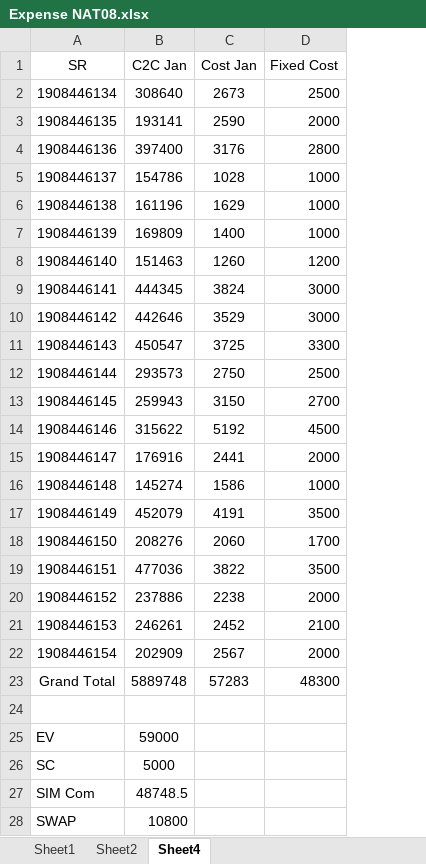
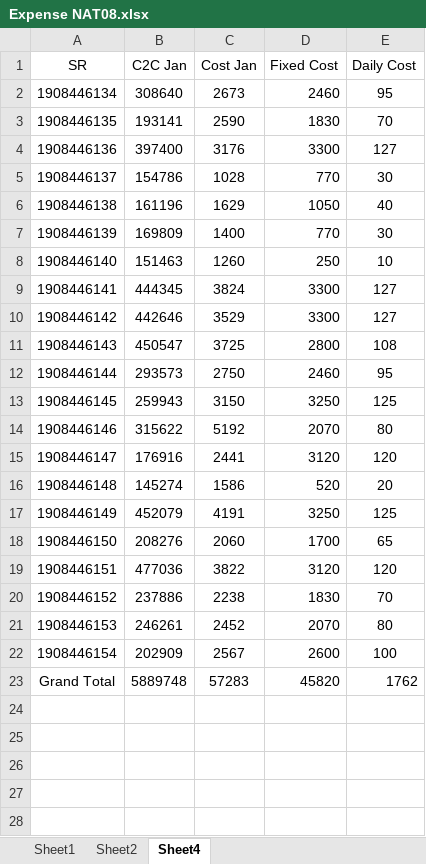
Before and after one commit to aliulkabir/hd, an Excel workbook: Others/Expense NAT08.xlsx, sheet Sheet4, drawn as a sheet; only a part is shown; values as stored, in another font and other column widths than the file's, no borders; removed rows and columns are numbered as before the commit, all else as after; the diff covers the shown part only; the diff names each change by its address in the sheet, - before the commit and + after, or states it on an @@ line.

```diff
--- a/Others/Expense NAT08.xlsx (sheet Sheet4)
+++ b/Others/Expense NAT08.xlsx (sheet Sheet4)
+column E (Daily Cost), rows 2-23: 95 | 70 | 127 | 30 | 40 | 30 | 10 | 127 | 127 | 108 | 95 | 125 | 80 | 120 | 20 | 125 | 65 | 120 | 70 | 80 | 100 | 1762
-D2 (Fixed Cost): 2500
+D2 (Fixed Cost): 2460
-D3 (Fixed Cost): 2000
+D3 (Fixed Cost): 1830
-D4 (Fixed Cost): 2800
+D4 (Fixed Cost): 3300
-D5 (Fixed Cost): 1000
+D5 (Fixed Cost): 770
-D6 (Fixed Cost): 1000
+D6 (Fixed Cost): 1050
-D7 (Fixed Cost): 1000
+D7 (Fixed Cost): 770
-D8 (Fixed Cost): 1200
+D8 (Fixed Cost): 250
-D9:D10 (Fixed Cost): 3000
+D9:D10 (Fixed Cost): 3300
-D11 (Fixed Cost): 3300
+D11 (Fixed Cost): 2800
-D12 (Fixed Cost): 2500
+D12 (Fixed Cost): 2460
-D13 (Fixed Cost): 2700
+D13 (Fixed Cost): 3250
-D14 (Fixed Cost): 4500
+D14 (Fixed Cost): 2070
-D15 (Fixed Cost): 2000
+D15 (Fixed Cost): 3120
-D16 (Fixed Cost): 1000
+D16 (Fixed Cost): 520
-D17 (Fixed Cost): 3500
+D17 (Fixed Cost): 3250
-D19 (Fixed Cost): 3500
+D19 (Fixed Cost): 3120
-D20 (Fixed Cost): 2000
+D20 (Fixed Cost): 1830
-D21 (Fixed Cost): 2100
+D21 (Fixed Cost): 2070
-D22 (Fixed Cost): 2000
+D22 (Fixed Cost): 2600
-D23 (Fixed Cost): 48300
+D23 (Fixed Cost): 45820
-row 24: (empty)
-row 25: EV | 59000
-row 26: SC | 5000
-row 27: SIM Com | 48748.5
-row 28: SWAP | 10800
```
Also changed, not shown: 4 removed rows elsewhere in this sheet, June2021/30.06.2021/Daily Sales Info June-2021.xlsx, 22 other files.
